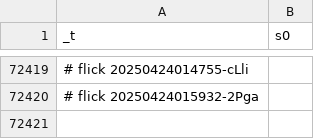
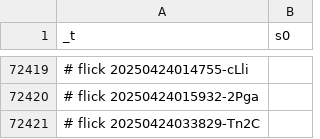
Before and after one commit to abikesa/manhattan, a CSV file: kitabo/ensi/testbin/test2/assets/csv/s0_1.csv, drawn as a sheet; only a part is shown, gaps mark what is left out; the diff names each change by its address in the sheet, - before the commit and + after, or states it on an @@ line.

Commit message:
kitabo/ensi/testbin/test2/assets/csv/s0_1.csv

```diff
--- a/kitabo/ensi/testbin/test2/assets/csv/s0_1.csv
+++ b/kitabo/ensi/testbin/test2/assets/csv/s0_1.csv
+row 72421: # flick 20250424033829-Tn2C
```
